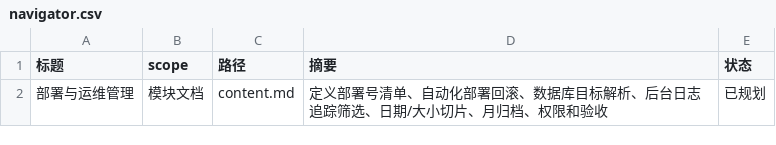
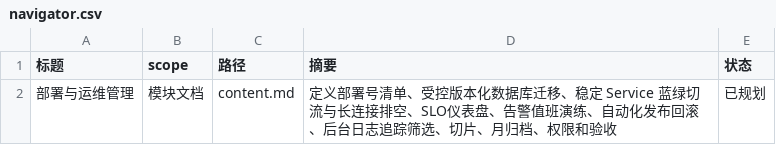
Before and after one commit to Forest-Fairy/block_trading, a CSV file: block_trading_docs/产品文档/模块文档/部署与运维管理/navigator.csv, drawn as a sheet.

```diff
--- a/block_trading_docs/产品文档/模块文档/部署与运维管理/navigator.csv
+++ b/block_trading_docs/产品文档/模块文档/部署与运维管理/navigator.csv
@@ -1,2 +1,2 @@
 标题,scope,路径,摘要,状态
-部署与运维管理,模块文档,content.md,定义部署号清单、自动化部署回滚、数据库目标解析、后台日志追踪筛选、日期/大小切片、月归档、权限和验收,已规划
+部署与运维管理,模块文档,content.md,定义部署号清单、受控版本化数据库迁移、稳定 Service 蓝绿切流与长连接排空、SLO仪表盘、告警值班演练、自动化发布回滚、后台日志追踪筛选、切片、月归档、权限和验收,已规划
```
Also changed, not shown: block_trading_docs/产品文档/项目文档/趣汇功能测试用例/navigator.csv, block_trading_docs/产品文档/项目文档/趣汇功能需求与排期/r1.csv, 20 other files.
